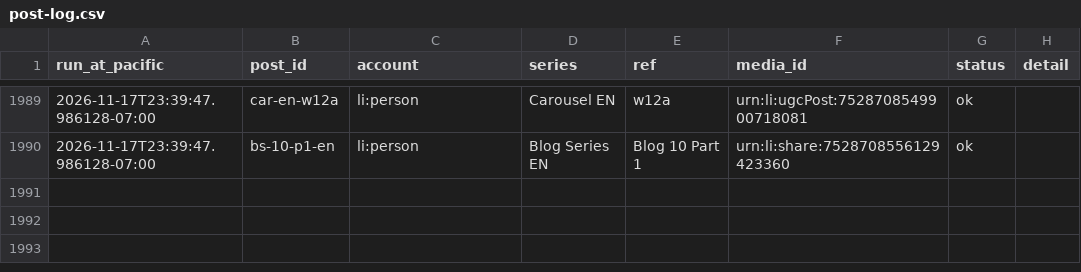
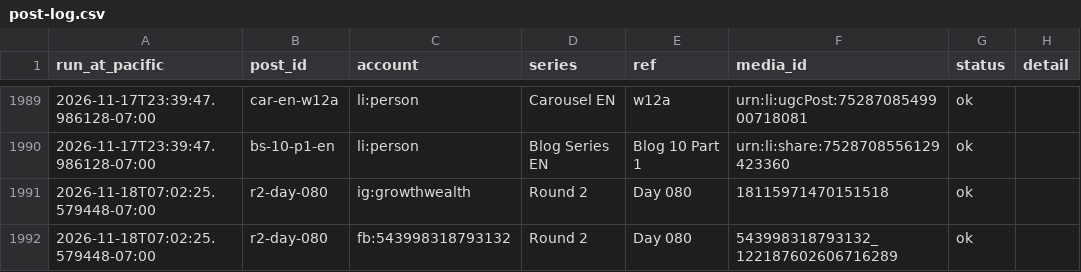
Before and after one commit to ramongtzl/ramon-social-assets, a CSV file: post-log.csv, drawn as a sheet; only a part is shown, gaps mark what is left out; the diff names each change by its address in the sheet, - before the commit and + after, or states it on an @@ line.

```diff
--- a/post-log.csv
+++ b/post-log.csv
+row 1991: 2026-11-18T07:02:25.579448-07:00 | r2-day-080 | ig:growthwealth | Round 2 | Day 080 | 18115971470151518 | ok
+row 1992: 2026-11-18T07:02:25.579448-07:00 | r2-day-080 | fb:543998318793132 | Round 2 | Day 080 | 543998318793132_122187602606716289 | ok
```
Also changed, not shown: 1 other file.
